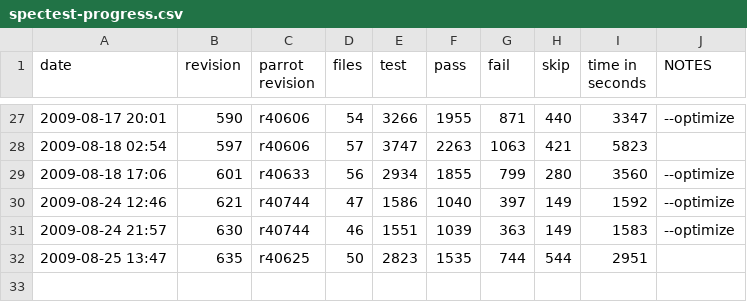
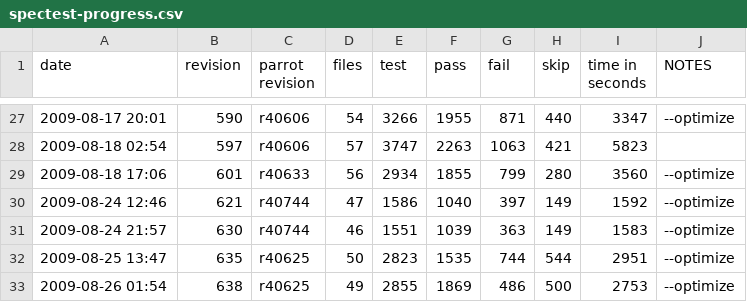
Before and after one commit to partcl/partcl, a CSV file: docs/spectest-progress.csv, drawn as a sheet; only a part is shown, gaps mark what is left out.

Commit message:
spectest update get a few tests with new index logic, but other churn is present too.
git-svn-id: http://partcl.googlecode.com/svn/trunk@639 6cb8db7d-f34b-0410-8f57-4f83c6281724

```diff
--- a/docs/spectest-progress.csv
+++ b/docs/spectest-progress.csv
@@ -31,2 +31,3 @@
 "2009-08-24 21:57",630,"r40744",46,1551,1039,363,149,1583,"--optimize"
-"2009-08-25 13:47",635,"r40625",50,2823,1535,744,544,2951
+"2009-08-25 13:47",635,"r40625",50,2823,1535,744,544,2951,"--optimize"
+"2009-08-26 01:54",638,"r40625",49,2855,1869,486,500,2753,"--optimize"
```
Also changed, not shown: 1 other file.
